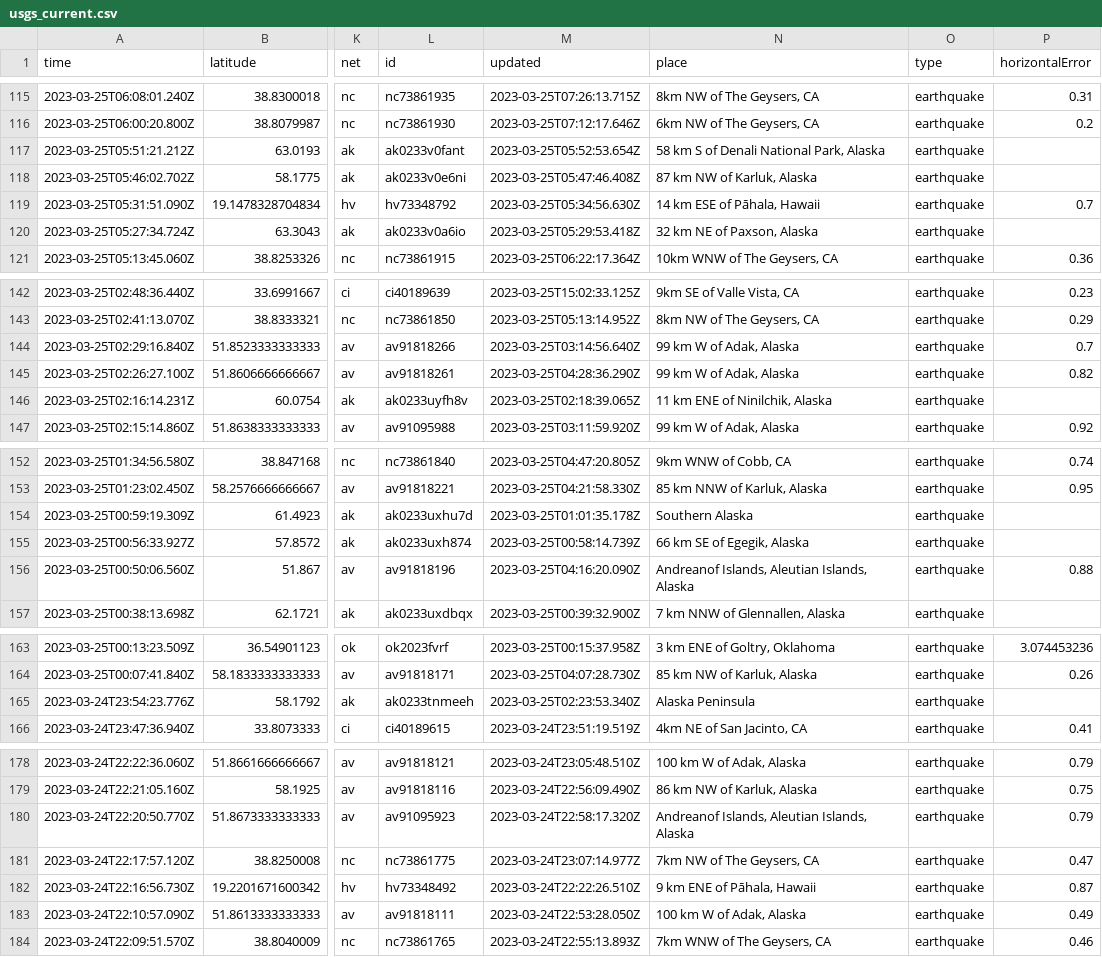
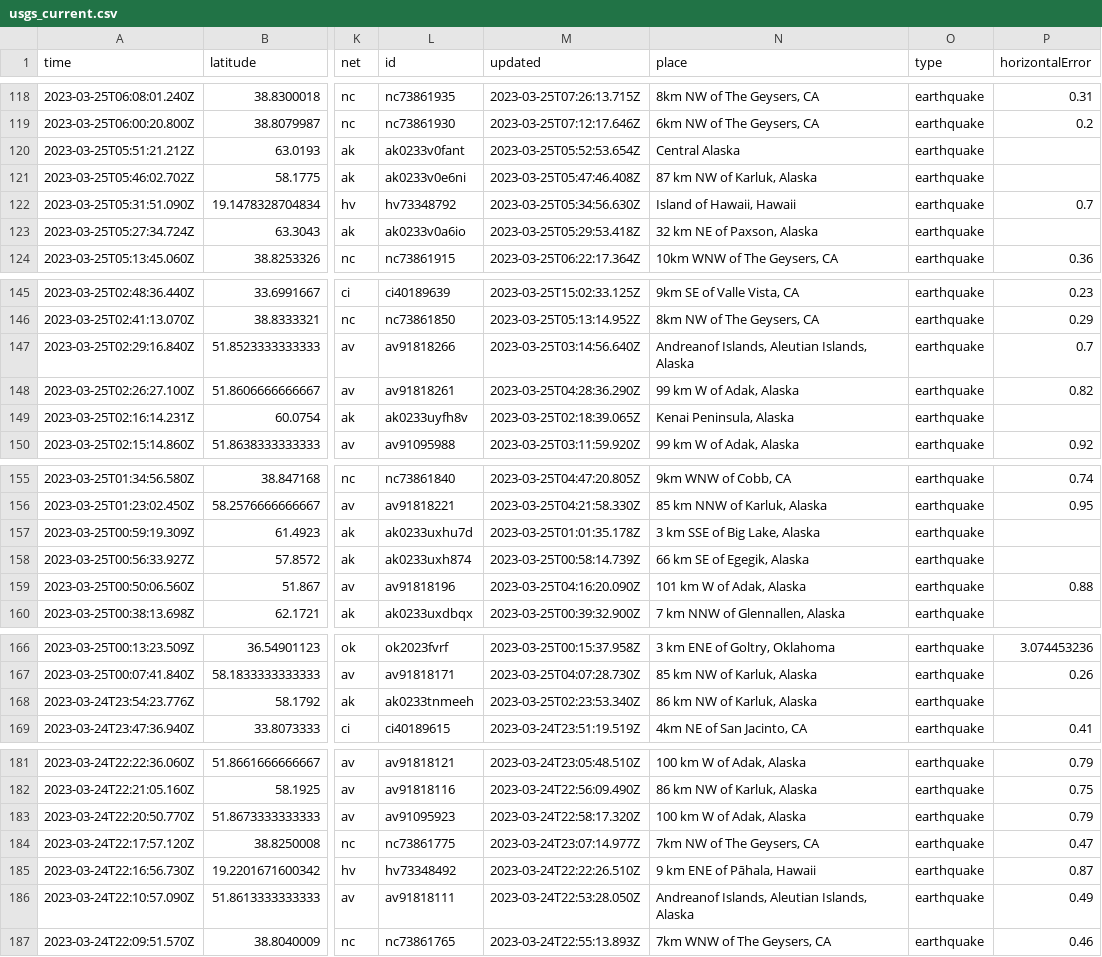
Before and after one commit to mattrehbein/nicar22-github-actions, a CSV file: usgs_current.csv, drawn as a sheet; only a part is shown, gaps mark what is left out; addresses are those after the commit; the diff covers the shown part only; the diff names each change by its address in the sheet, - before the commit and + after, or states it on an @@ line.

```diff
--- a/usgs_current.csv
+++ b/usgs_current.csv
-N120 (place): 58 km S of Denali National Park, Alaska
+N120 (place): Central Alaska
-N122 (place): 14 km ESE of Pāhala, Hawaii
+N122 (place): Island of Hawaii, Hawaii
-N147 (place): 99 km W of Adak, Alaska
+N147 (place): Andreanof Islands, Aleutian Islands, Alaska
-N149 (place): 11 km ENE of Ninilchik, Alaska
+N149 (place): Kenai Peninsula, Alaska
-N157 (place): Southern Alaska
+N157 (place): 3 km SSE of Big Lake, Alaska
-N159 (place): Andreanof Islands, Aleutian Islands, Alaska
+N159 (place): 101 km W of Adak, Alaska
-N168 (place): Alaska Peninsula
+N168 (place): 86 km NW of Karluk, Alaska
-N183 (place): Andreanof Islands, Aleutian Islands, Alaska
+N183 (place): 100 km W of Adak, Alaska
-N186 (place): 100 km W of Adak, Alaska
+N186 (place): Andreanof Islands, Aleutian Islands, Alaska
```
Also changed, not shown: 4 added rows, 3 removed rows and 17 edited cells elsewhere in this file.
